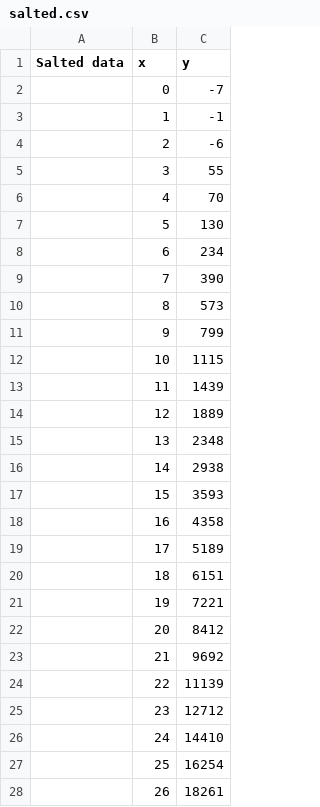
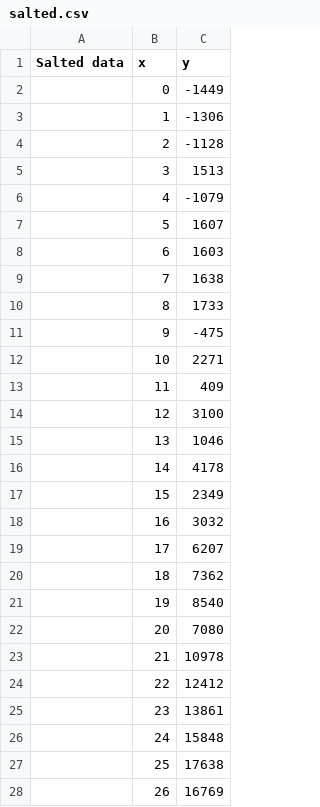
Before and after one commit to Peteman03/Stats2, a CSV file: Stats2/salted.csv, drawn as a sheet; only a part is shown; the diff covers the shown part only.

```diff
--- a/Stats2/salted.csv
+++ b/Stats2/salted.csv
@@ -1,28 +1,28 @@
 "Salted data","x","y"
-,"0","-7"
-,"1","-1"
-,"2","-6"
-,"3","55"
-,"4","70"
-,"5","130"
-,"6","234"
-,"7","390"
-,"8","573"
-,"9","799"
-,"10","1115"
-,"11","1439"
-,"12","1889"
-,"13","2348"
-,"14","2938"
-,"15","3593"
-,"16","4358"
-,"17","5189"
-,"18","6151"
-,"19","7221"
-,"20","8412"
-,"21","9692"
-,"22","11139"
-,"23","12712"
-,"24","14410"
-,"25","16254"
-,"26","18261"
+,"0","-1449"
+,"1","-1306"
+,"2","-1128"
+,"3","1513"
+,"4","-1079"
+,"5","1607"
+,"6","1603"
+,"7","1638"
+,"8","1733"
+,"9","-475"
+,"10","2271"
+,"11","409"
+,"12","3100"
+,"13","1046"
+,"14","4178"
+,"15","2349"
+,"16","3032"
+,"17","6207"
+,"18","7362"
+,"19","8540"
+,"20","7080"
+,"21","10978"
+,"22","12412"
+,"23","13861"
+,"24","15848"
+,"25","17638"
+,"26","16769"
```
Also changed, not shown: 74 edited cells elsewhere in this file, Stats2/smooth.csv, 9 other files.
